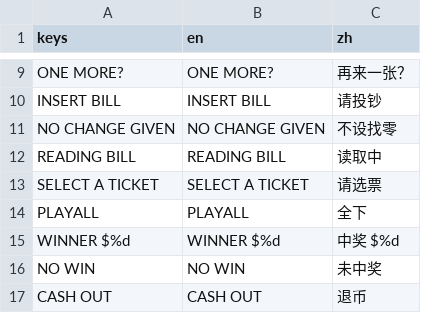
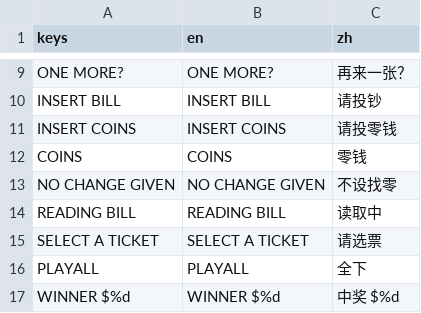
Before and after one commit to gordonli02/GAS, a CSV file: locale/ui.csv, drawn as a sheet; only a part is shown, gaps mark what is left out; the shorter side is filled out with more unchanged rows; the diff names each change by its address in the sheet, - before the commit and + after, or states it on an @@ line.

Commit message:
M9.7 item 10: the run pays back 0.78 blind, a smaller last sale, box labels by their true net, coins in the slot
- BoxModel.payout (run config 0.735, 1.0 elsewhere): a box's prize total times it, no new
  draw; every form 0.77-0.80 without perks. Free play and the golden boxes unchanged.
- Last sale $10 / $75 / $500, about 5% of a box.
- TicketBox.net_type: the run's boxes are told by their net after the payout (READ THE
  BOX, dev panel, LUCKY STREAK / FORTUNE / ASSEMBLY LINE's losing box).
- Coins: under the smallest bill the slot takes whole tickets in coins (COINS key, INSERT
  COINS); every bot follows the slot's rule, none idles at the machine.
- ALL IN bars re-measured for six forms; Big Catch and Ka-Bawk! left as they are (G).
- Save version 4 drops a run in progress.
- Docs: the bots after the change; layer 1 is now a wall, open for G.

```diff
--- a/locale/ui.csv
+++ b/locale/ui.csv
+row 11: INSERT COINS | INSERT COINS | 请投零钱
+row 12: COINS | COINS | 零钱
```
Also changed, not shown: 39 other files.
